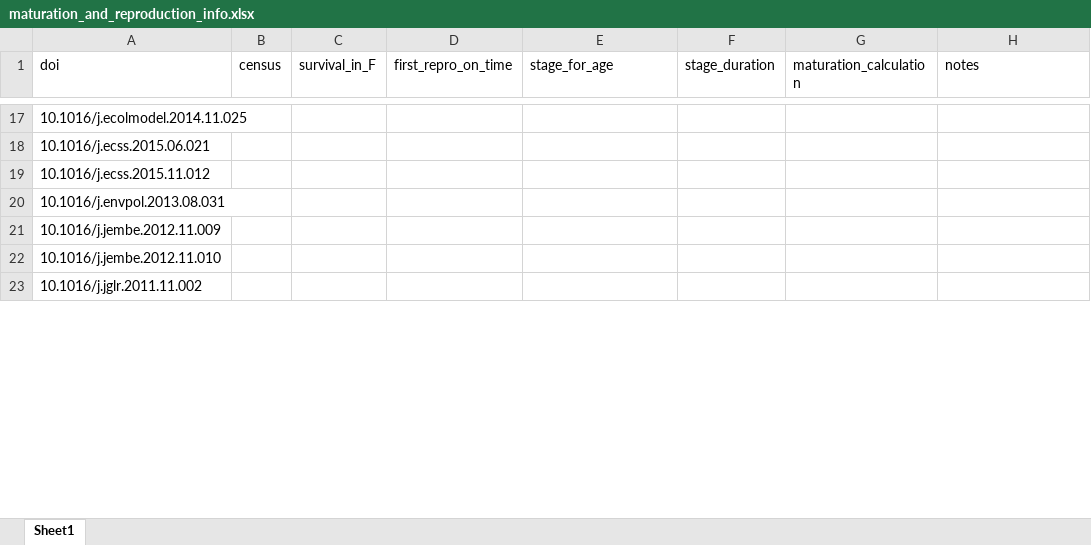
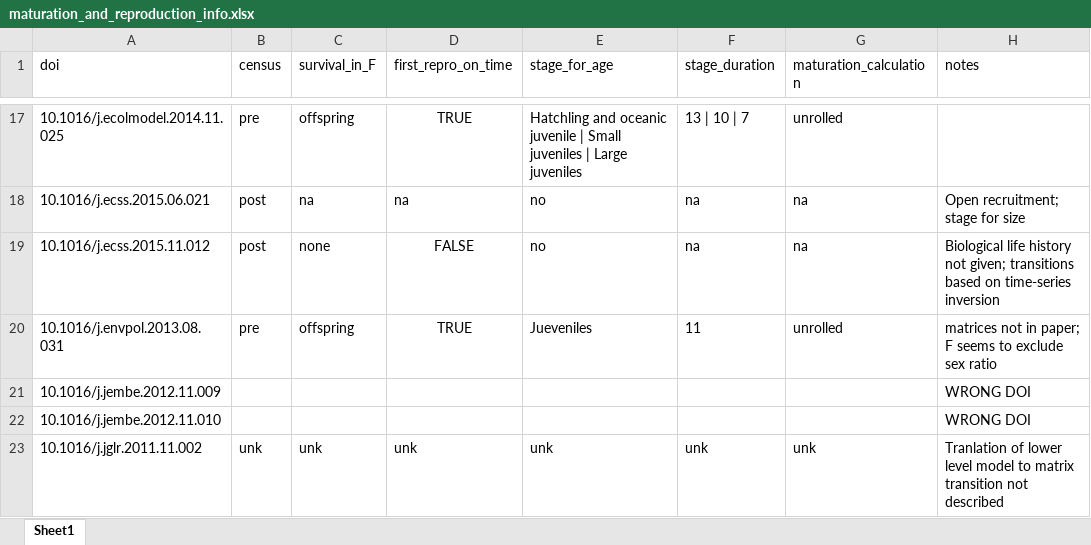
Before and after one commit to BruceKendall/MPM-errors, an Excel workbook: src/maturation_and_reproduction_info.xlsx, sheet Sheet1, drawn as a sheet; only a part is shown, gaps mark what is left out; values as stored, in another font and other column widths than the file's, no borders; the diff covers the shown part only; the diff names each change by its address in the sheet, - before the commit and + after, or states it on an @@ line.

Commit message:
BK's analysis of initial group of papers

```diff
--- a/src/maturation_and_reproduction_info.xlsx (sheet Sheet1)
+++ b/src/maturation_and_reproduction_info.xlsx (sheet Sheet1)
-B17 (census): (empty)
+B17 (census): pre
-C17 (survival_in_F): (empty)
+C17 (survival_in_F): offspring
-D17 (first_repro_on_time): (empty)
+D17 (first_repro_on_time): TRUE
-E17 (stage_for_age): (empty)
+E17 (stage_for_age): Hatchling and oceanic juvenile | Small juveniles | Large juveniles
-F17 (stage_duration): (empty)
+F17 (stage_duration): 13 | 10 | 7
-G17 (maturation_calculation): (empty)
+G17 (maturation_calculation): unrolled
-B18:B19 (census): (empty)
+B18:B19 (census): post
-C18 (survival_in_F): (empty)
+C18 (survival_in_F): na
-D18 (first_repro_on_time): (empty)
+D18 (first_repro_on_time): na
-E18:E19 (stage_for_age): (empty)
+E18:E19 (stage_for_age): no
-F18:F19 (stage_duration): (empty)
+F18:F19 (stage_duration): na
-G18:G19 (maturation_calculation): (empty)
+G18:G19 (maturation_calculation): na
-H18 (notes): (empty)
+H18 (notes): Open recruitment; stage for size
-C19 (survival_in_F): (empty)
+C19 (survival_in_F): none
-D19 (first_repro_on_time): (empty)
+D19 (first_repro_on_time): FALSE
-H19 (notes): (empty)
+H19 (notes): Biological life history not given; transitions based on time-series inversion
-B20 (census): (empty)
+B20 (census): pre
-C20 (survival_in_F): (empty)
+C20 (survival_in_F): offspring
-D20 (first_repro_on_time): (empty)
+D20 (first_repro_on_time): TRUE
-E20 (stage_for_age): (empty)
+E20 (stage_for_age): Jueveniles
-F20 (stage_duration): (empty)
+F20 (stage_duration): 11
-G20 (maturation_calculation): (empty)
+G20 (maturation_calculation): unrolled
-H20 (notes): (empty)
+H20 (notes): matrices not in paper; F seems to exclude sex ratio
-H21:H22 (notes): (empty)
+H21:H22 (notes): WRONG DOI
-B23 (census): (empty)
+B23 (census): unk
-C23 (survival_in_F): (empty)
+C23 (survival_in_F): unk
-D23 (first_repro_on_time): (empty)
+D23 (first_repro_on_time): unk
-E23 (stage_for_age): (empty)
+E23 (stage_for_age): unk
-F23 (stage_duration): (empty)
+F23 (stage_duration): unk
-G23 (maturation_calculation): (empty)
+G23 (maturation_calculation): unk
-H23 (notes): (empty)
+H23 (notes): Tranlation of lower level model to matrix transition not described
```
Also changed, not shown: 90 edited cells elsewhere in this sheet, 2 other files.
